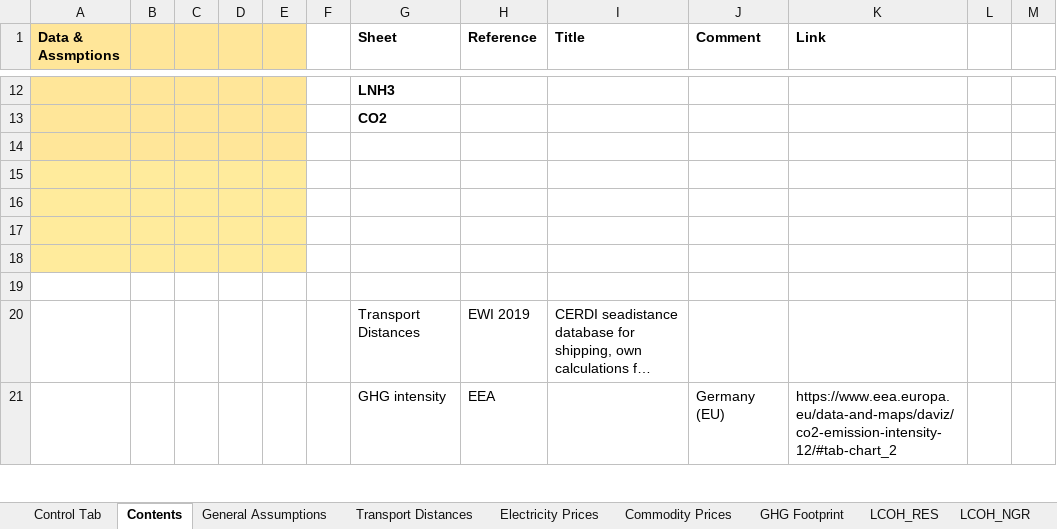
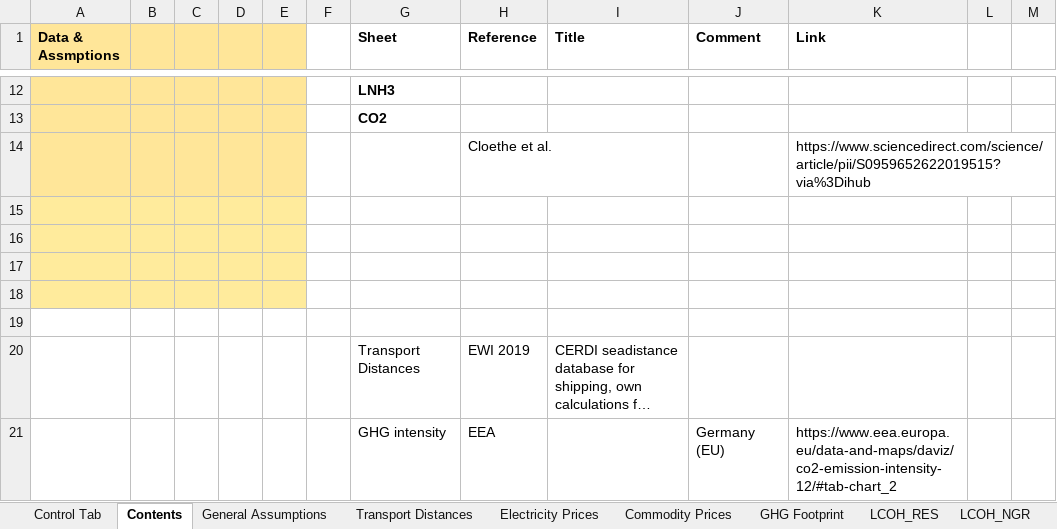
Before and after one commit to ReuterJakob/H2_pathways_repo, an Excel workbook: data/raw/H2_supply_route_assessment.xlsx, sheet Contents, drawn as a sheet; only a part is shown, gaps mark what is left out; long unchanged cells end in …; values as stored, in another font and other column widths than the file's, no borders; the diff names each change by its address in the sheet, - before the commit and + after, or states it on an @@ line.

```diff
--- a/data/raw/H2_supply_route_assessment.xlsx (sheet Contents)
+++ b/data/raw/H2_supply_route_assessment.xlsx (sheet Contents)
-row 14: (empty)
+row 14:  |  |  |  |  |  |  | Cloethe et al. |  |  | https://www.sciencedirect.com/science/article/pii/S0959652622019515?via%3Dihub
```
Also changed, not shown: sheet Transport Distances, sheet GHG Footprint, sheet Commodity Prices, 1 other file.
